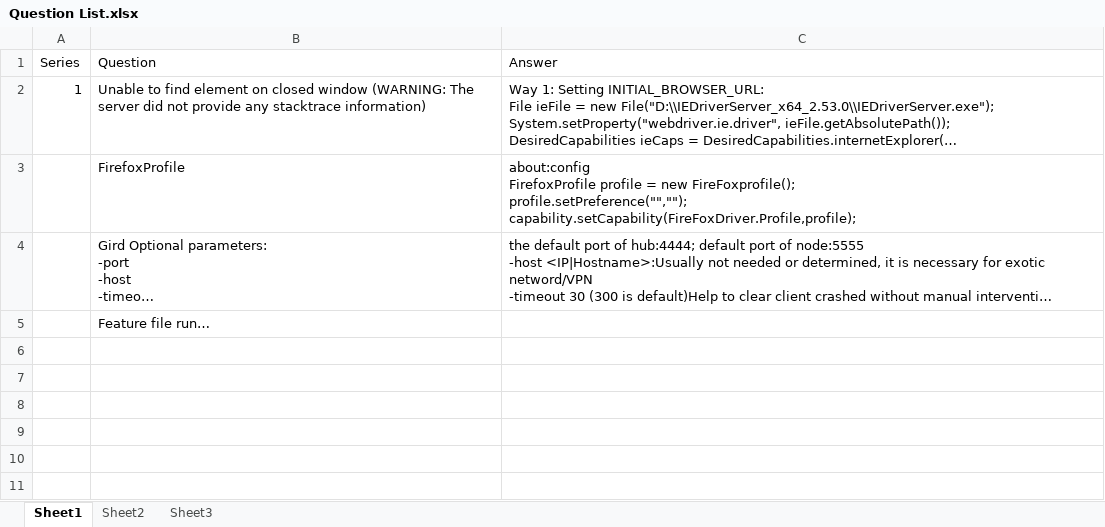
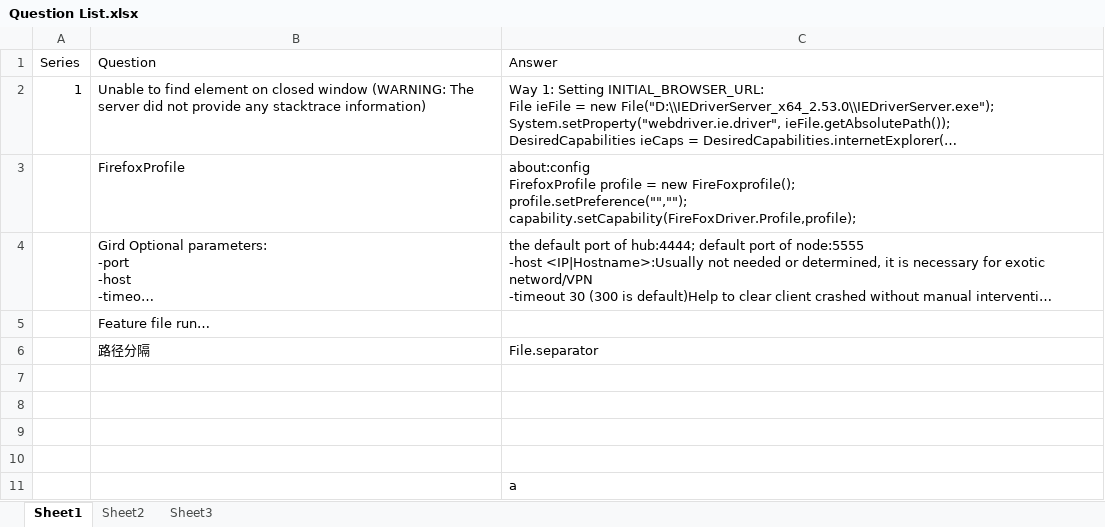
Before and after one commit to Kinsjin/cucumber_webdriver, an Excel workbook: Question List.xlsx, sheet Sheet1, drawn as a sheet; long unchanged cells end in …; values as stored, in another font and other column widths than the file's, no borders; the diff names each change by its address in the sheet, - before the commit and + after, or states it on an @@ line.

```diff
--- a/Question List.xlsx (sheet Sheet1)
+++ b/Question List.xlsx (sheet Sheet1)
+row 6:  | 路径分隔 | File.separator
+row 7: (empty)
+row 8: (empty)
+row 9: (empty)
+row 10: (empty)
+row 11:  |  | a
```
Also changed, not shown: 6 other files.
